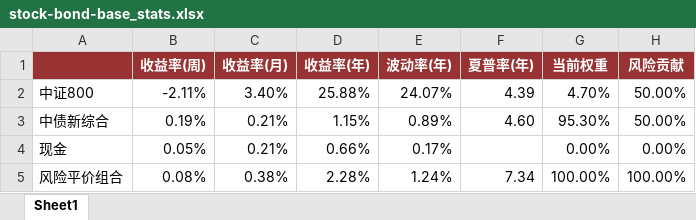
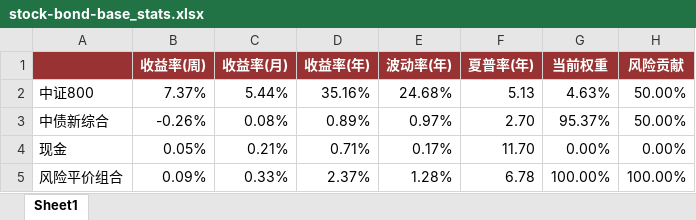
Before and after one commit to dxcv/Valyrian, an Excel workbook: risk parity portfolio/data/stock-bond-base_stats.xlsx, sheet Sheet1, drawn as a sheet; values as stored, in another font and other column widths than the file's, no borders; the diff names each change by its address in the sheet, - before the commit and + after, or states it on an @@ line.

```diff
--- a/risk parity portfolio/data/stock-bond-base_stats.xlsx (sheet Sheet1)
+++ b/risk parity portfolio/data/stock-bond-base_stats.xlsx (sheet Sheet1)
-B2 (收益率(周)): -2.11%
+B2 (收益率(周)): 7.37%
-C2 (收益率(月)): 3.40%
+C2 (收益率(月)): 5.44%
-D2 (收益率(年)): 25.88%
+D2 (收益率(年)): 35.16%
-E2 (波动率(年)): 24.07%
+E2 (波动率(年)): 24.68%
-F2 (夏普率(年)): 4.39
+F2 (夏普率(年)): 5.13
-G2 (当前权重): 4.70%
+G2 (当前权重): 4.63%
-B3 (收益率(周)): 0.19%
+B3 (收益率(周)): -0.26%
-C3 (收益率(月)): 0.21%
+C3 (收益率(月)): 0.08%
-D3 (收益率(年)): 1.15%
+D3 (收益率(年)): 0.89%
-E3 (波动率(年)): 0.89%
+E3 (波动率(年)): 0.97%
-F3 (夏普率(年)): 4.60
+F3 (夏普率(年)): 2.70
-G3 (当前权重): 95.30%
+G3 (当前权重): 95.37%
-D4 (收益率(年)): 0.66%
+D4 (收益率(年)): 0.71%
-F4 (夏普率(年)): (empty)
+F4 (夏普率(年)): 11.70
-B5 (收益率(周)): 0.08%
+B5 (收益率(周)): 0.09%
-C5 (收益率(月)): 0.38%
+C5 (收益率(月)): 0.33%
-D5 (收益率(年)): 2.28%
+D5 (收益率(年)): 2.37%
-E5 (波动率(年)): 1.24%
+E5 (波动率(年)): 1.28%
-F5 (夏普率(年)): 7.34
+F5 (夏普率(年)): 6.78
```
Also changed, not shown: correlation/data/dashboard.xlsx, correlation/data/nav.xlsx, 29 other files.
